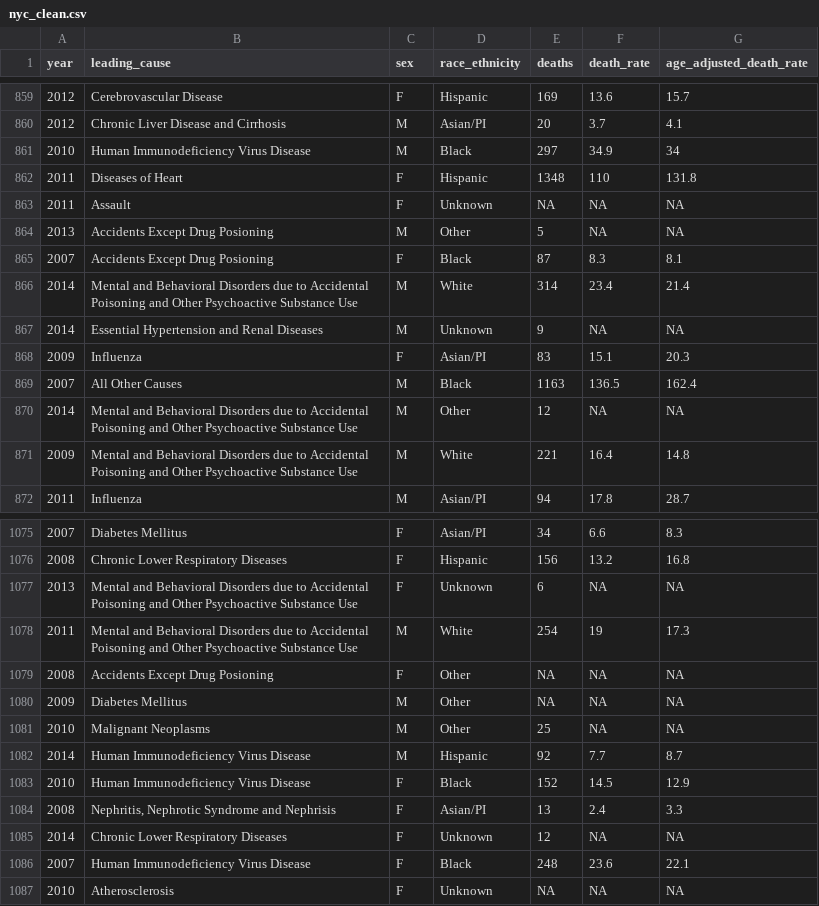
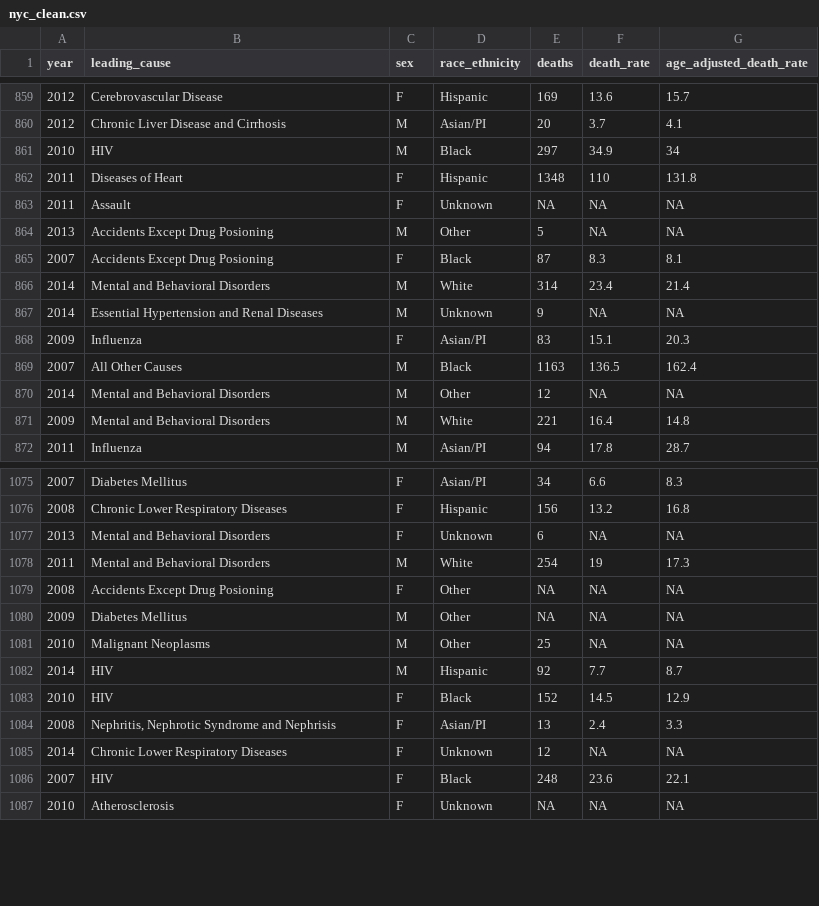
Before and after one commit to MehrShafiq/p8105_final_project, a CSV file: data/nyc_clean.csv, drawn as a sheet; only a part is shown, gaps mark what is left out; the diff covers the shown part only.

Commit message:
Animated NYC plot + made edits to other plots

```diff
--- a/data/nyc_clean.csv
+++ b/data/nyc_clean.csv
@@ -860,3 +860,3 @@
 2012,"Chronic Liver Disease and Cirrhosis ","M","Asian/PI",20,3.7,4.1
-2010,"Human Immunodeficiency Virus Disease ","M","Black",297,34.9,34
+2010,"HIV","M","Black",297,34.9,34
 2011,"Diseases of Heart ","F","Hispanic",1348,110,131.8
@@ -865,3 +865,3 @@
 2007,"Accidents Except Drug Posioning ","F","Black",87,8.3,8.1
-2014,"Mental and Behavioral Disorders due to Accidental Poisoning and Other Psychoactive Substance Use ","M","White",314,23.4,21.4
+2014,"Mental and Behavioral Disorders","M","White",314,23.4,21.4
 2014,"Essential Hypertension and Renal Diseases ","M","Unknown",9,NA,NA
@@ -869,4 +869,4 @@
 2007,"All Other Causes","M","Black",1163,136.5,162.4
-2014,"Mental and Behavioral Disorders due to Accidental Poisoning and Other Psychoactive Substance Use ","M","Other",12,NA,NA
-2009,"Mental and Behavioral Disorders due to Accidental Poisoning and Other Psychoactive Substance Use ","M","White",221,16.4,14.8
+2014,"Mental and Behavioral Disorders","M","Other",12,NA,NA
+2009,"Mental and Behavioral Disorders","M","White",221,16.4,14.8
 2011,"Influenza ","M","Asian/PI",94,17.8,28.7
@@ -1076,4 +1076,4 @@
 2008,"Chronic Lower Respiratory Diseases ","F","Hispanic",156,13.2,16.8
-2013,"Mental and Behavioral Disorders due to Accidental Poisoning and Other Psychoactive Substance Use ","F","Unknown",6,NA,NA
-2011,"Mental and Behavioral Disorders due to Accidental Poisoning and Other Psychoactive Substance Use ","M","White",254,19,17.3
+2013,"Mental and Behavioral Disorders","F","Unknown",6,NA,NA
+2011,"Mental and Behavioral Disorders","M","White",254,19,17.3
 2008,"Accidents Except Drug Posioning ","F","Other",NA,NA,NA
@@ -1081,7 +1081,7 @@
 2010,"Malignant Neoplasms ","M","Other",25,NA,NA
-2014,"Human Immunodeficiency Virus Disease ","M","Hispanic",92,7.7,8.7
-2010,"Human Immunodeficiency Virus Disease ","F","Black",152,14.5,12.9
+2014,"HIV","M","Hispanic",92,7.7,8.7
+2010,"HIV","F","Black",152,14.5,12.9
 2008,"Nephritis, Nephrotic Syndrome and Nephrisis ","F","Asian/PI",13,2.4,3.3
 2014,"Chronic Lower Respiratory Diseases ","F","Unknown",12,NA,NA
-2007,"Human Immunodeficiency Virus Disease ","F","Black",248,23.6,22.1
+2007,"HIV","F","Black",248,23.6,22.1
 2010,"Atherosclerosis ","F","Unknown",NA,NA,NA
```
Also changed, not shown: 73 edited cells elsewhere in this file, 9 other files.
